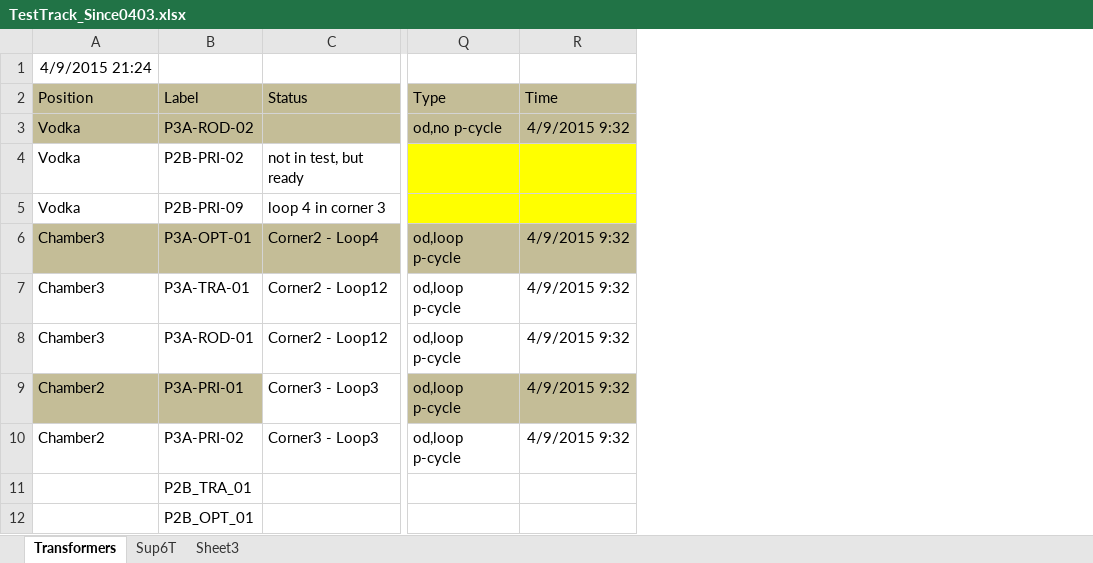
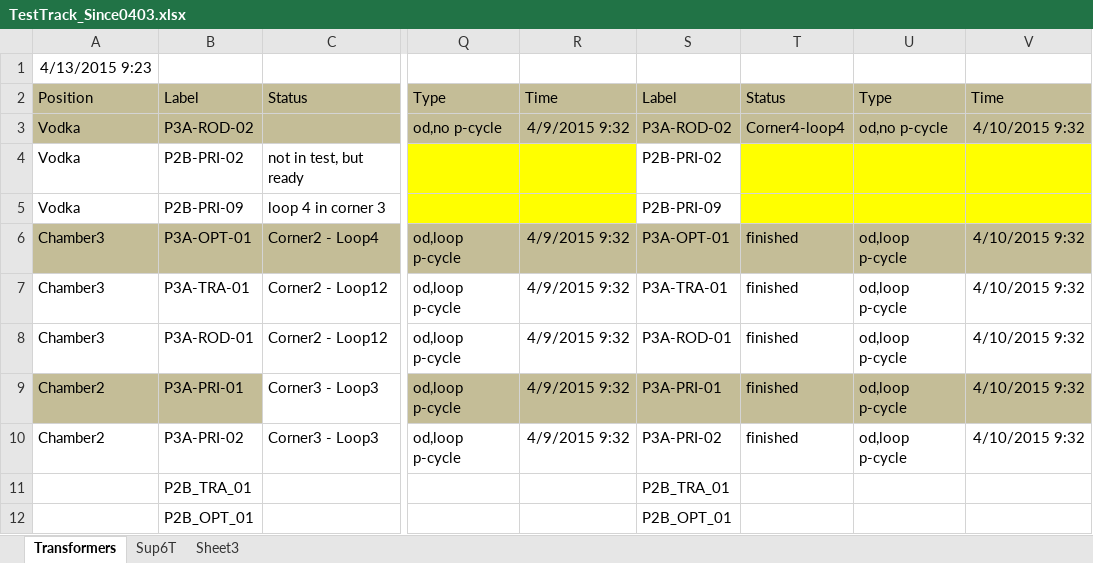
Before and after one commit to gaomeng1447/Test-Status, an Excel workbook: TestTrack_Since0403.xlsx, sheet Transformers, drawn as a sheet; only a part is shown, gaps mark what is left out; values as stored, in another font and other column widths than the file's, no borders; the diff names each change by its address in the sheet, - before the commit and + after, or states it on an @@ line.

```diff
--- a/TestTrack_Since0403.xlsx (sheet Transformers)
+++ b/TestTrack_Since0403.xlsx (sheet Transformers)
+column S, rows 2-12: Label | P3A-ROD-02 | P2B-PRI-02 | P2B-PRI-09 | P3A-OPT-01 | P3A-TRA-01 | P3A-ROD-01 | P3A-PRI-01 | P3A-PRI-02 | P2B_TRA_01 | P2B_OPT_01
+column T, rows 2-10: Status | Corner4-loop4 |  |  | finished | finished | finished | finished | finished
+column U, rows 2-10: Type | od,no p-cycle |  |  | od,loop p-cycle | od,loop p-cycle | od,loop p-cycle | od,loop p-cycle | od,loop p-cycle
+column V, rows 2-10: Time | 4/10/2015 9:32 |  |  | 4/10/2015 9:32 | 4/10/2015 9:32 | 4/10/2015 9:32 | 4/10/2015 9:32 | 4/10/2015 9:32
-A1: 4/9/2015 21:24
+A1: 4/13/2015 9:23
```
Also changed, not shown: sheet Sup6T, 1 other file.
